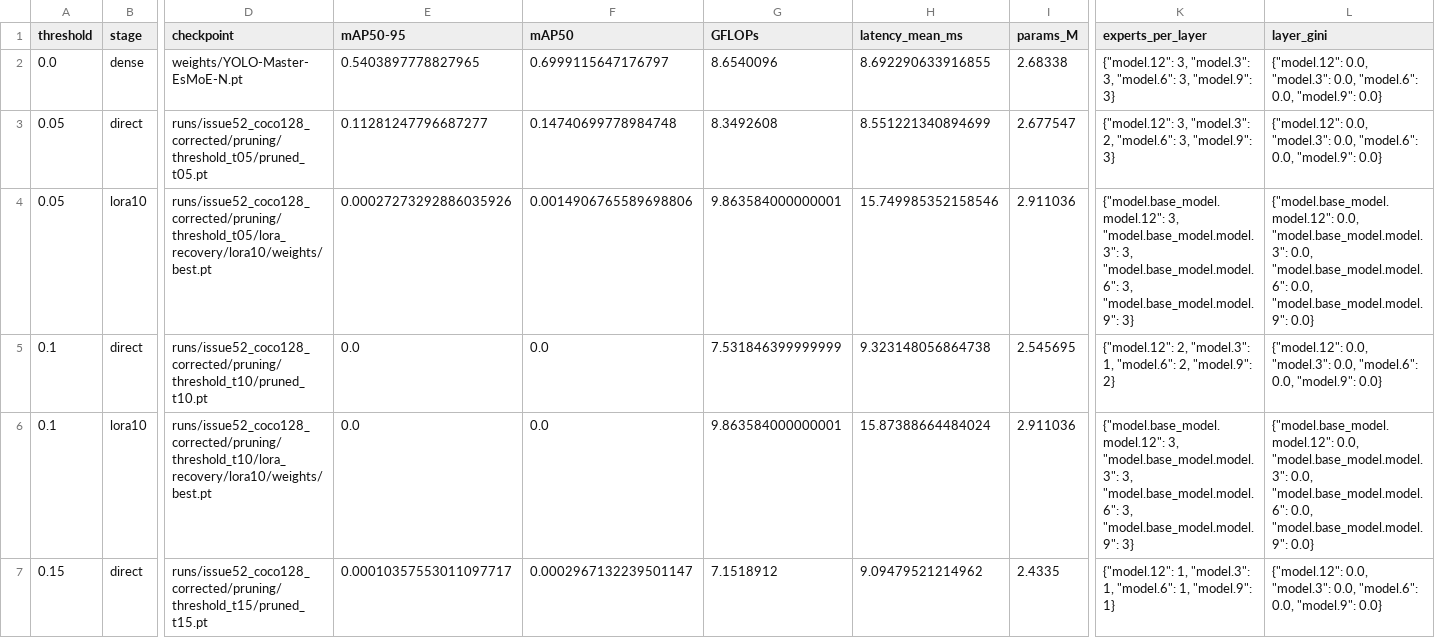
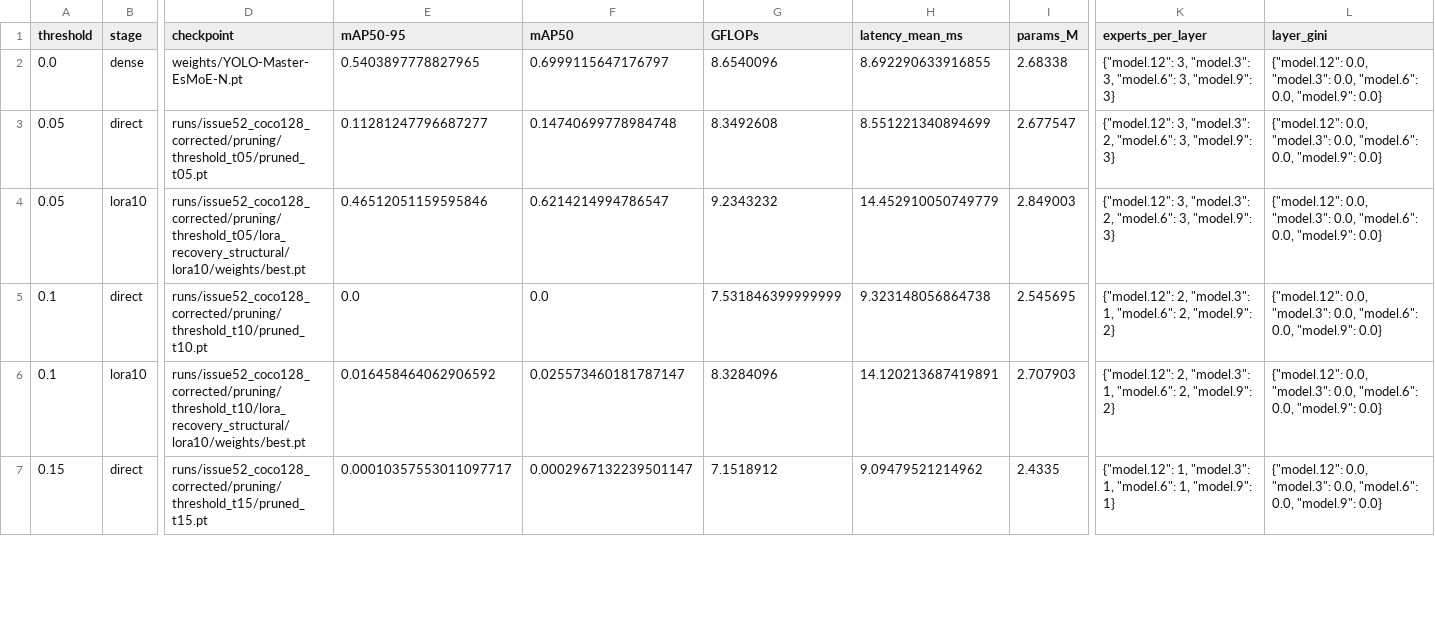
Before and after one commit to kub-inst/YOLO-Master, a CSV file: reports/moe-pruning/coco128-pruning-results.csv, drawn as a sheet; only a part is shown, gaps mark what is left out; the diff covers the shown part only; the diff names each change by its address in the sheet, - before the commit and + after, or states it on an @@ line.

Commit message:
fix(moe): preserve pruned structure during lora recovery

```diff
--- a/reports/moe-pruning/coco128-pruning-results.csv
+++ b/reports/moe-pruning/coco128-pruning-results.csv
-D4 (checkpoint): runs/issue52_coco128_corrected/pruning/threshold_t05/lora_recovery/lora10/weights/best.pt
+D4 (checkpoint): runs/issue52_coco128_corrected/pruning/threshold_t05/lora_recovery_structural/lora10/weights/best.pt
-E4 (mAP50-95): 0.00027273292886035926
+E4 (mAP50-95): 0.46512051159595846
-F4 (mAP50): 0.0014906765589698806
+F4 (mAP50): 0.6214214994786547
-G4 (GFLOPs): 9.863584000000001
+G4 (GFLOPs): 9.2343232
-H4 (latency_mean_ms): 15.749985352158546
+H4 (latency_mean_ms): 14.452910050749779
-I4 (params_M): 2.911036
+I4 (params_M): 2.849003
-K4 (experts_per_layer): {"model.base_model.model.12": 3, "model.base_model.model.3": 3, "model.base_model.model.6": 3, "model.base_model.model.9": 3}
+K4 (experts_per_layer): {"model.12": 3, "model.3": 2, "model.6": 3, "model.9": 3}
-L4 (layer_gini): {"model.base_model.model.12": 0.0, "model.base_model.model.3": 0.0, "model.base_model.model.6": 0.0, "model.base_model.model.9": 0.0}
+L4 (layer_gini): {"model.12": 0.0, "model.3": 0.0, "model.6": 0.0, "model.9": 0.0}
-D6 (checkpoint): runs/issue52_coco128_corrected/pruning/threshold_t10/lora_recovery/lora10/weights/best.pt
+D6 (checkpoint): runs/issue52_coco128_corrected/pruning/threshold_t10/lora_recovery_structural/lora10/weights/best.pt
-E6 (mAP50-95): 0.0
+E6 (mAP50-95): 0.016458464062906592
-F6 (mAP50): 0.0
+F6 (mAP50): 0.025573460181787147
-G6 (GFLOPs): 9.863584000000001
+G6 (GFLOPs): 8.3284096
-H6 (latency_mean_ms): 15.87388664484024
+H6 (latency_mean_ms): 14.120213687419891
-I6 (params_M): 2.911036
+I6 (params_M): 2.707903
-K6 (experts_per_layer): {"model.base_model.model.12": 3, "model.base_model.model.3": 3, "model.base_model.model.6": 3, "model.base_model.model.9": 3}
+K6 (experts_per_layer): {"model.12": 2, "model.3": 1, "model.6": 2, "model.9": 2}
-L6 (layer_gini): {"model.base_model.model.12": 0.0, "model.base_model.model.3": 0.0, "model.base_model.model.6": 0.0, "model.base_model.model.9": 0.0}
+L6 (layer_gini): {"model.12": 0.0, "model.3": 0.0, "model.6": 0.0, "model.9": 0.0}
```
Also changed, not shown: 24 edited cells elsewhere in this file, reports/moe-pruning/coco128-pareto-accuracy-latency.csv, reports/moe-pruning/coco128-per-layer-experts.csv, 20 other files.
